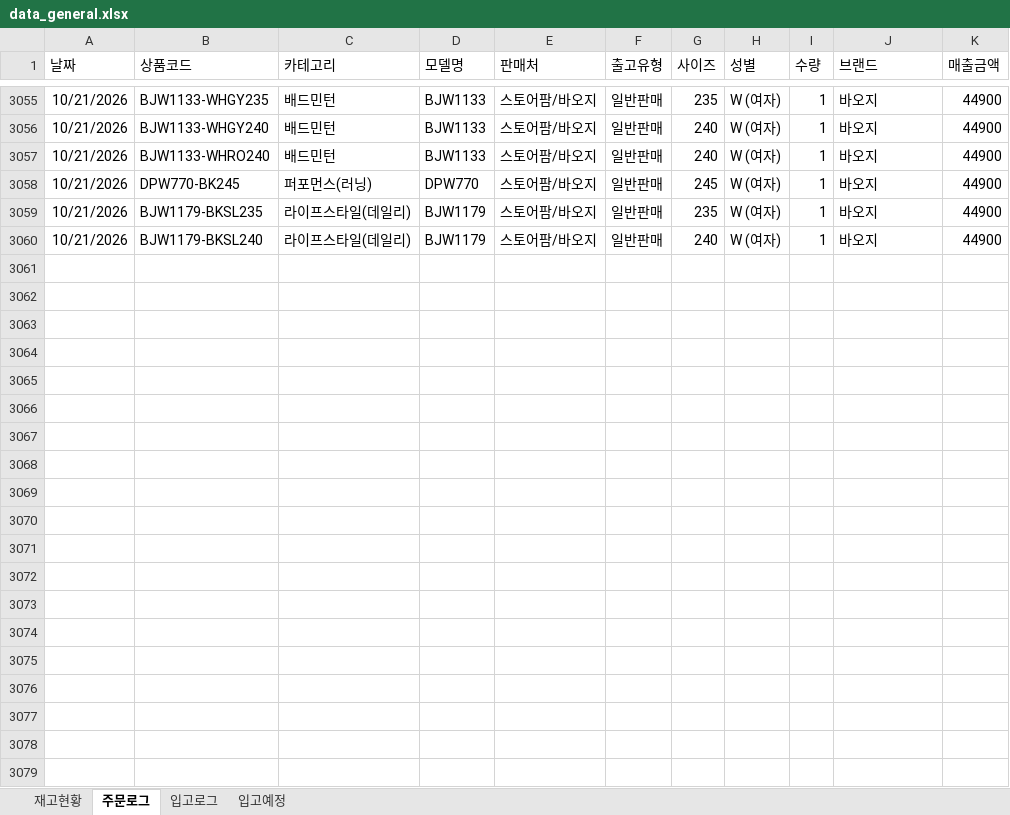
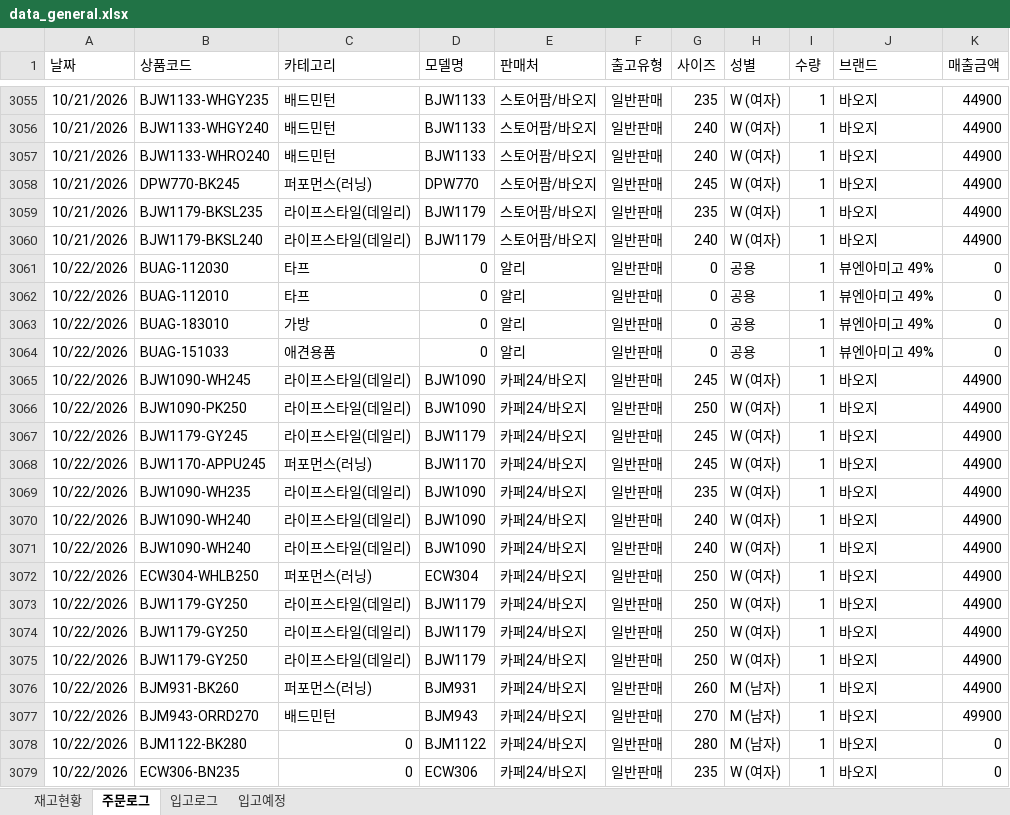
Before and after one commit to dkseotjd0112-max/Baoji-dashboard, an Excel workbook: data_general.xlsx, sheet 주문로그, drawn as a sheet; only a part is shown, gaps mark what is left out; values as stored, in another font and other column widths than the file's, no borders; the diff covers the shown part only; the diff names each change by its address in the sheet, - before the commit and + after, or states it on an @@ line.

```diff
--- a/data_general.xlsx (sheet 주문로그)
+++ b/data_general.xlsx (sheet 주문로그)
+row 3061: 10/22/2026 | BUAG-112030 | 타프 | 0 | 알리 | 일반판매 | 0 | 공용 | 1 | 뷰엔아미고 49% | 0
+row 3062: 10/22/2026 | BUAG-112010 | 타프 | 0 | 알리 | 일반판매 | 0 | 공용 | 1 | 뷰엔아미고 49% | 0
+row 3063: 10/22/2026 | BUAG-183010 | 가방 | 0 | 알리 | 일반판매 | 0 | 공용 | 1 | 뷰엔아미고 49% | 0
+row 3064: 10/22/2026 | BUAG-151033 | 애견용품 | 0 | 알리 | 일반판매 | 0 | 공용 | 1 | 뷰엔아미고 49% | 0
+row 3065: 10/22/2026 | BJW1090-WH245 | 라이프스타일(데일리) | BJW1090 | 카페24/바오지 | 일반판매 | 245 | W (여자) | 1 | 바오지 | 44900
+row 3066: 10/22/2026 | BJW1090-PK250 | 라이프스타일(데일리) | BJW1090 | 카페24/바오지 | 일반판매 | 250 | W (여자) | 1 | 바오지 | 44900
+row 3067: 10/22/2026 | BJW1179-GY245 | 라이프스타일(데일리) | BJW1179 | 카페24/바오지 | 일반판매 | 245 | W (여자) | 1 | 바오지 | 44900
+row 3068: 10/22/2026 | BJW1170-APPU245 | 퍼포먼스(러닝) | BJW1170 | 카페24/바오지 | 일반판매 | 245 | W (여자) | 1 | 바오지 | 44900
+row 3069: 10/22/2026 | BJW1090-WH235 | 라이프스타일(데일리) | BJW1090 | 카페24/바오지 | 일반판매 | 235 | W (여자) | 1 | 바오지 | 44900
+row 3070: 10/22/2026 | BJW1090-WH240 | 라이프스타일(데일리) | BJW1090 | 카페24/바오지 | 일반판매 | 240 | W (여자) | 1 | 바오지 | 44900
+row 3071: 10/22/2026 | BJW1090-WH240 | 라이프스타일(데일리) | BJW1090 | 카페24/바오지 | 일반판매 | 240 | W (여자) | 1 | 바오지 | 44900
+row 3072: 10/22/2026 | ECW304-WHLB250 | 퍼포먼스(러닝) | ECW304 | 카페24/바오지 | 일반판매 | 250 | W (여자) | 1 | 바오지 | 44900
+row 3073: 10/22/2026 | BJW1179-GY250 | 라이프스타일(데일리) | BJW1179 | 카페24/바오지 | 일반판매 | 250 | W (여자) | 1 | 바오지 | 44900
+row 3074: 10/22/2026 | BJW1179-GY250 | 라이프스타일(데일리) | BJW1179 | 카페24/바오지 | 일반판매 | 250 | W (여자) | 1 | 바오지 | 44900
+row 3075: 10/22/2026 | BJW1179-GY250 | 라이프스타일(데일리) | BJW1179 | 카페24/바오지 | 일반판매 | 250 | W (여자) | 1 | 바오지 | 44900
+row 3076: 10/22/2026 | BJM931-BK260 | 퍼포먼스(러닝) | BJM931 | 카페24/바오지 | 일반판매 | 260 | M (남자) | 1 | 바오지 | 44900
+row 3077: 10/22/2026 | BJM943-ORRD270 | 배드민턴 | BJM943 | 카페24/바오지 | 일반판매 | 270 | M (남자) | 1 | 바오지 | 49900
+row 3078: 10/22/2026 | BJM1122-BK280 | 0 | BJM1122 | 카페24/바오지 | 일반판매 | 280 | M (남자) | 1 | 바오지 | 0
+row 3079: 10/22/2026 | ECW306-BN235 | 0 | ECW306 | 카페24/바오지 | 일반판매 | 235 | W (여자) | 1 | 바오지 | 0
```
Also changed, not shown: 31 added rows elsewhere in this sheet, sheet 재고현황, data_admin.xlsx.
